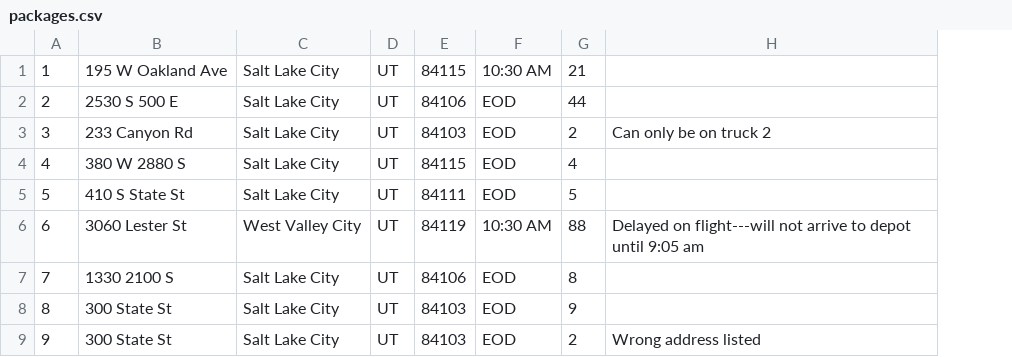
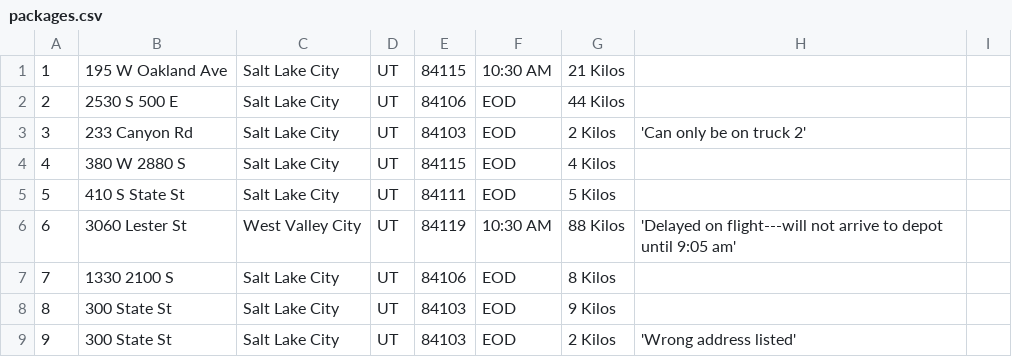
Before and after one commit to japesc20/C950, a CSV file: CSVfiles/packages.csv, drawn as a sheet; only a part is shown; removed rows and columns are numbered as before the commit, all else as after; the diff names each change by its address in the sheet, - before the commit and + after, or states it on an @@ line.

```diff
--- a/CSVfiles/packages.csv
+++ b/CSVfiles/packages.csv
-column G, rows 1-9: 21 | 44 | 2 | 4 | 5 | 88 | 8 | 9 | 2
-column H, rows 3-9: Can only be on truck 2 |  |  | Delayed on flight---will not arrive to depot until 9:05 am |  |  | Wrong address listed
+column G, rows 1-9: 21 Kilos | 44 Kilos | 2 Kilos | 4 Kilos | 5 Kilos | 88 Kilos | 8 Kilos | 9 Kilos | 2 Kilos
+column H, rows 3-9: 'Can only be on truck 2' |  |  | 'Delayed on flight---will not arrive to depot until 9:05 am' |  |  | 'Wrong address listed'
+column I, empty
```
Also changed, not shown: CSVfiles/addresses.csv, CSVfiles/distances.csv, 6 other files.
